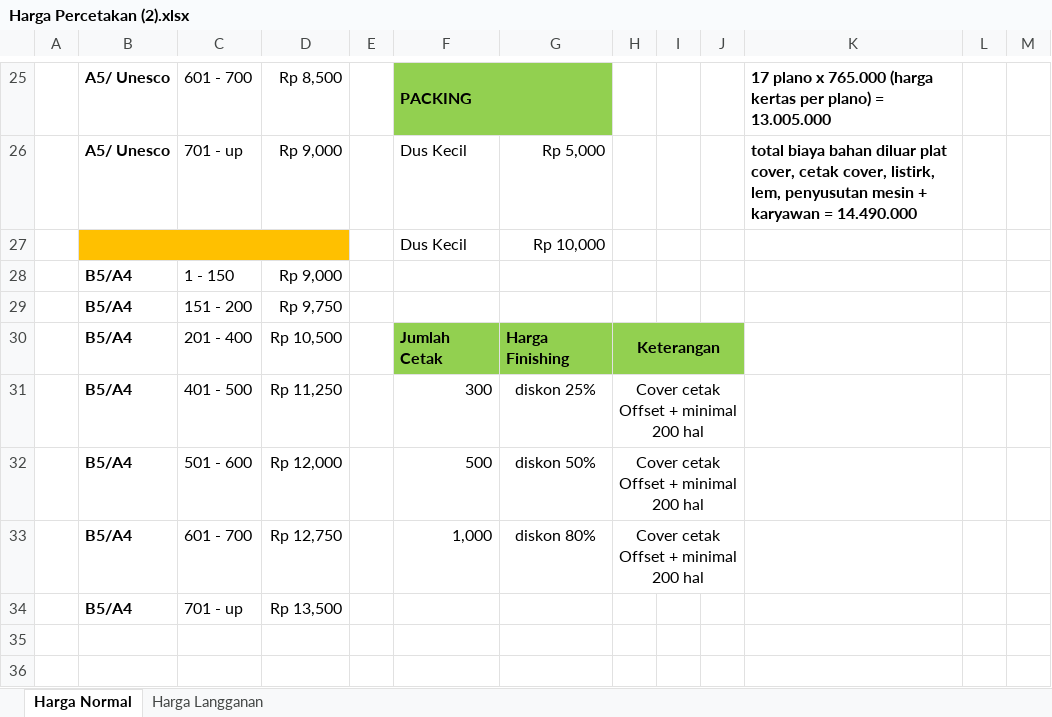
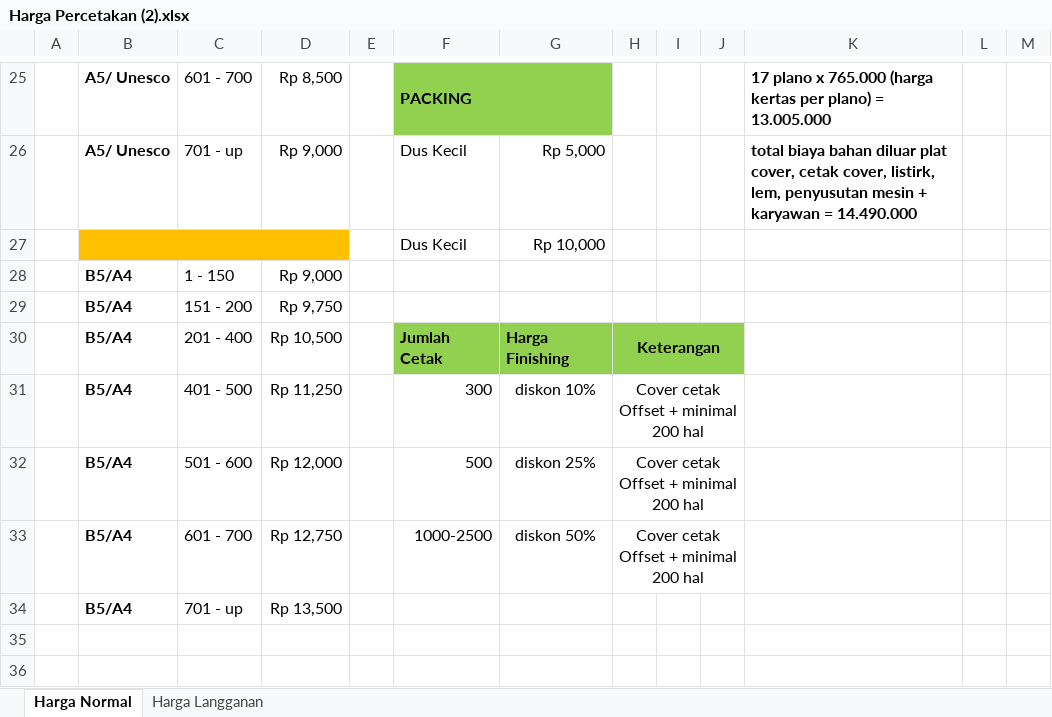
Before and after one commit to crediblemark-official/Aplikasi-Keuangan-KBM-Printing, an Excel workbook: Harga Percetakan (2).xlsx, sheet Harga Normal, drawn as a sheet; only a part is shown, gaps mark what is left out; values as stored, in another font and other column widths than the file's, no borders; the diff names each change by its address in the sheet, - before the commit and + after, or states it on an @@ line.

```diff
--- a/Harga Percetakan (2).xlsx (sheet Harga Normal)
+++ b/Harga Percetakan (2).xlsx (sheet Harga Normal)
-G31: diskon 25%
+G31: diskon 10%
-G32: diskon 50%
+G32: diskon 25%
-F33: 1,000
+F33: 1000-2500
-G33: diskon 80%
+G33: diskon 50%
```
Also changed, not shown: 15 other files.
